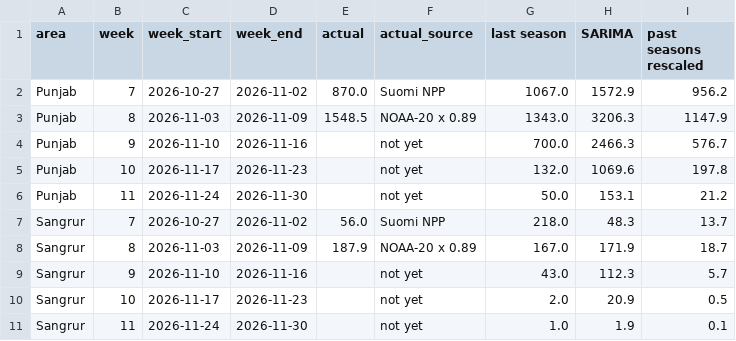
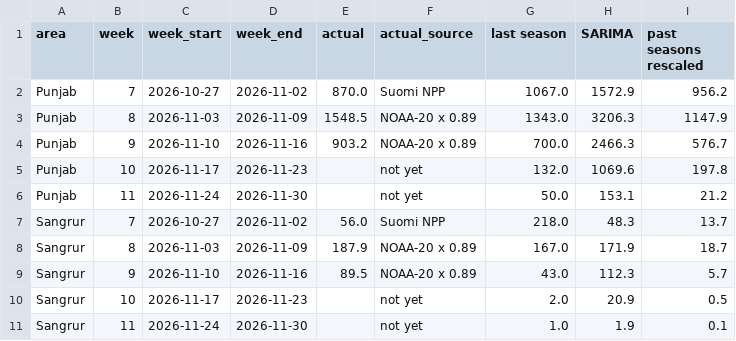
Before and after one commit to Panther2010/India-Space-Mission-Intelligence, a CSV file: data/processed/fire_forecast_check_2026.csv, drawn as a sheet.

```diff
--- a/data/processed/fire_forecast_check_2026.csv
+++ b/data/processed/fire_forecast_check_2026.csv
@@ -3,3 +3,3 @@ Punjab,7,2026-10-27,2026-11-02,870.0,Suomi NPP,1067.0,1572.9,956.2
 Punjab,8,2026-11-03,2026-11-09,1548.5,NOAA-20 x 0.89,1343.0,3206.3,1147.9
-Punjab,9,2026-11-10,2026-11-16,,not yet,700.0,2466.3,576.7
+Punjab,9,2026-11-10,2026-11-16,903.2,NOAA-20 x 0.89,700.0,2466.3,576.7
 Punjab,10,2026-11-17,2026-11-23,,not yet,132.0,1069.6,197.8
@@ -8,3 +8,3 @@ Sangrur,7,2026-10-27,2026-11-02,56.0,Suomi NPP,218.0,48.3,13.7
 Sangrur,8,2026-11-03,2026-11-09,187.9,NOAA-20 x 0.89,167.0,171.9,18.7
-Sangrur,9,2026-11-10,2026-11-16,,not yet,43.0,112.3,5.7
+Sangrur,9,2026-11-10,2026-11-16,89.5,NOAA-20 x 0.89,43.0,112.3,5.7
 Sangrur,10,2026-11-17,2026-11-23,,not yet,2.0,20.9,0.5
```
Also changed, not shown: data/processed/fire_forecast_2026_updates.csv, data/processed/fire_forecast_2026_updates_summary.csv, 4 other files.
